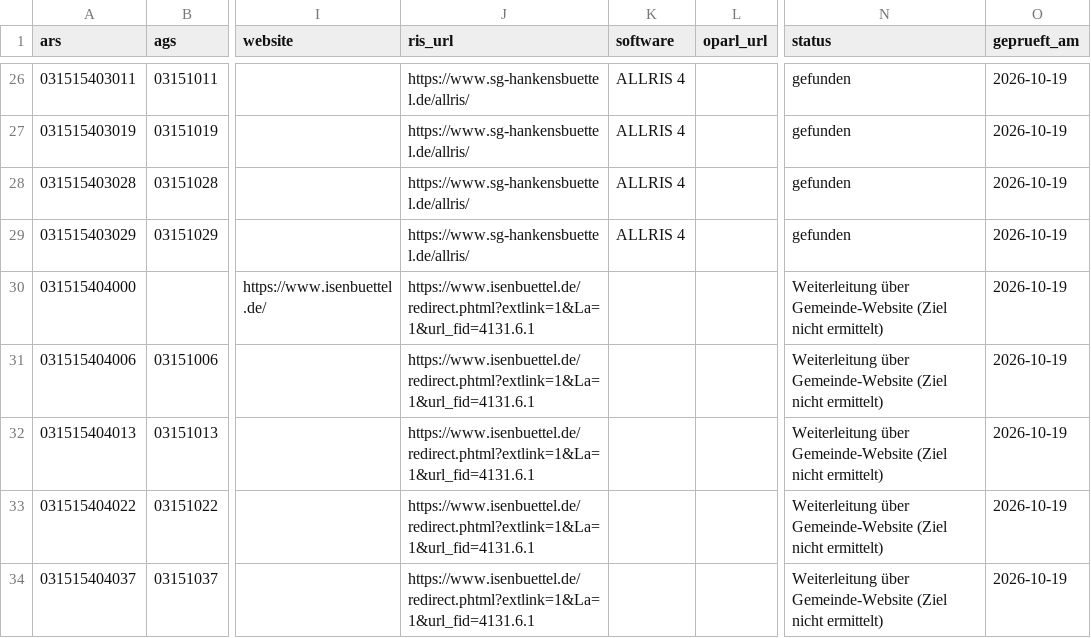
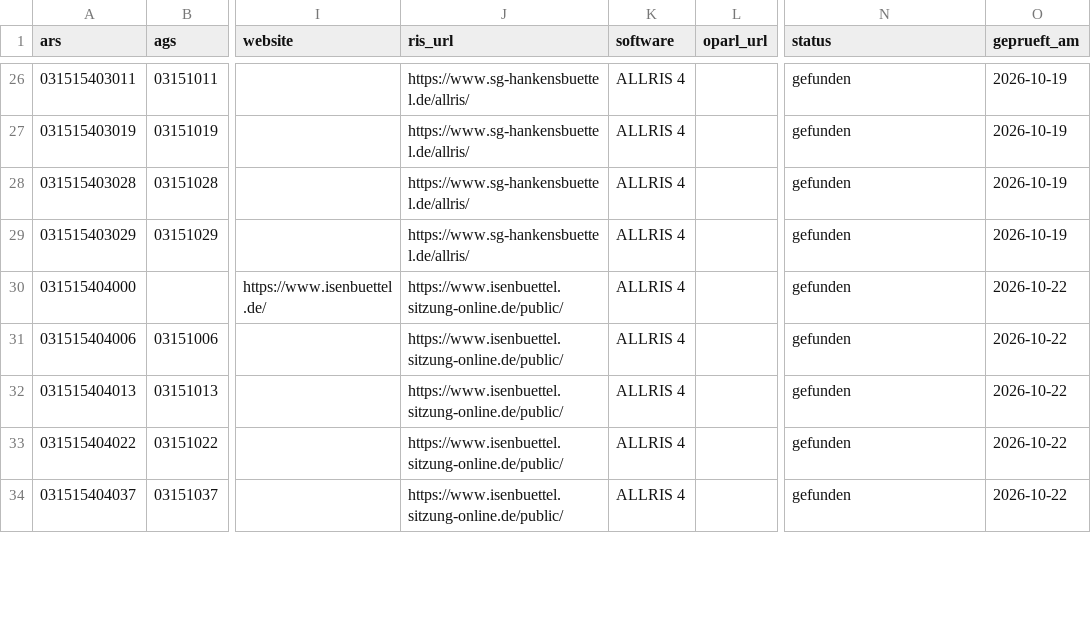
Before and after one commit to oleole712/ris-niedersachsen, a CSV file: data/ris-niedersachsen.csv, drawn as a sheet; only a part is shown, gaps mark what is left out; the diff covers the shown part only; the diff names each change by its address in the sheet, - before the commit and + after, or states it on an @@ line.

```diff
--- a/data/ris-niedersachsen.csv
+++ b/data/ris-niedersachsen.csv
-J30:J34 (ris_url): https://www.isenbuettel.de/redirect.phtml?extlink=1&La=1&url_fid=4131.6.1
+J30:J34 (ris_url): https://www.isenbuettel.sitzung-online.de/public/
-K30:K34 (software): (empty)
+K30:K34 (software): ALLRIS 4
-N30:N34 (status): Weiterleitung über Gemeinde-Website (Ziel nicht ermittelt)
+N30:N34 (status): gefunden
-O30:O34 (geprueft_am): 2026-10-19
+O30:O34 (geprueft_am): 2026-10-22
```
Also changed, not shown: 47 edited cells elsewhere in this file, data/ris.csv, 3 other files.
